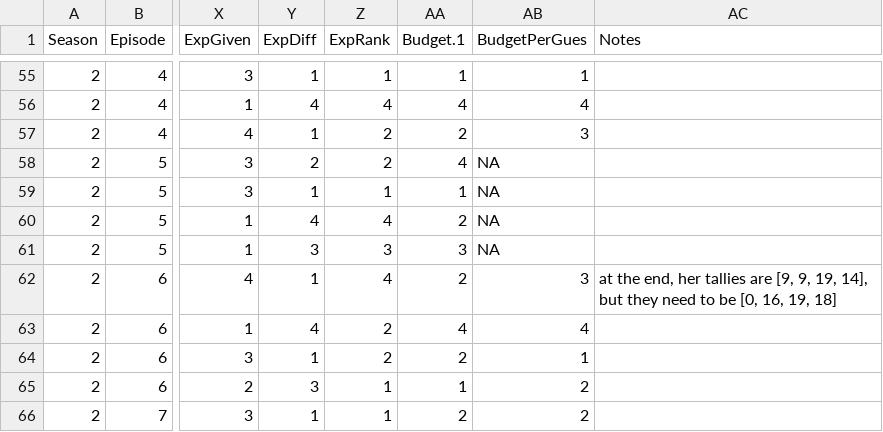
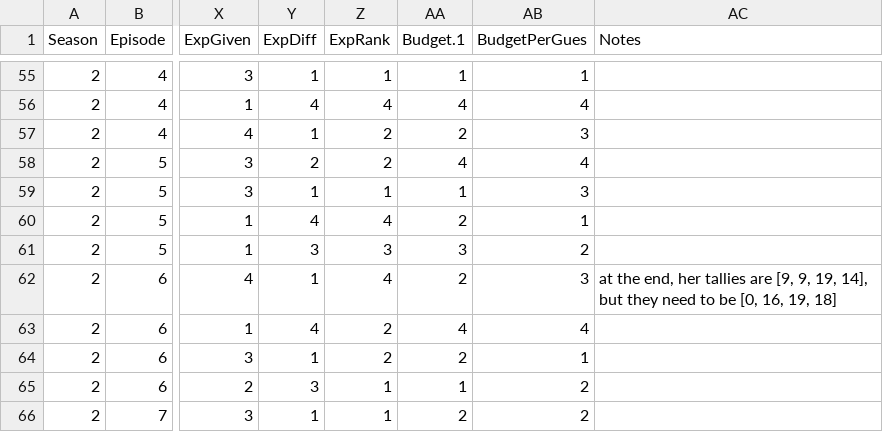
Before and after one commit to dcfaltesek/CA25, a CSV file: weddings25.csv, drawn as a sheet; only a part is shown, gaps mark what is left out; the diff names each change by its address in the sheet, - before the commit and + after, or states it on an @@ line.

Commit message:
Updated Weddings and Zords

```diff
--- a/weddings25.csv
+++ b/weddings25.csv
-AB58 (BudgetPerGues): NA
+AB58 (BudgetPerGues): 4
-AB59 (BudgetPerGues): NA
+AB59 (BudgetPerGues): 3
-AB60 (BudgetPerGues): NA
+AB60 (BudgetPerGues): 1
-AB61 (BudgetPerGues): NA
+AB61 (BudgetPerGues): 2
```
Also changed, not shown: 1 other file.
